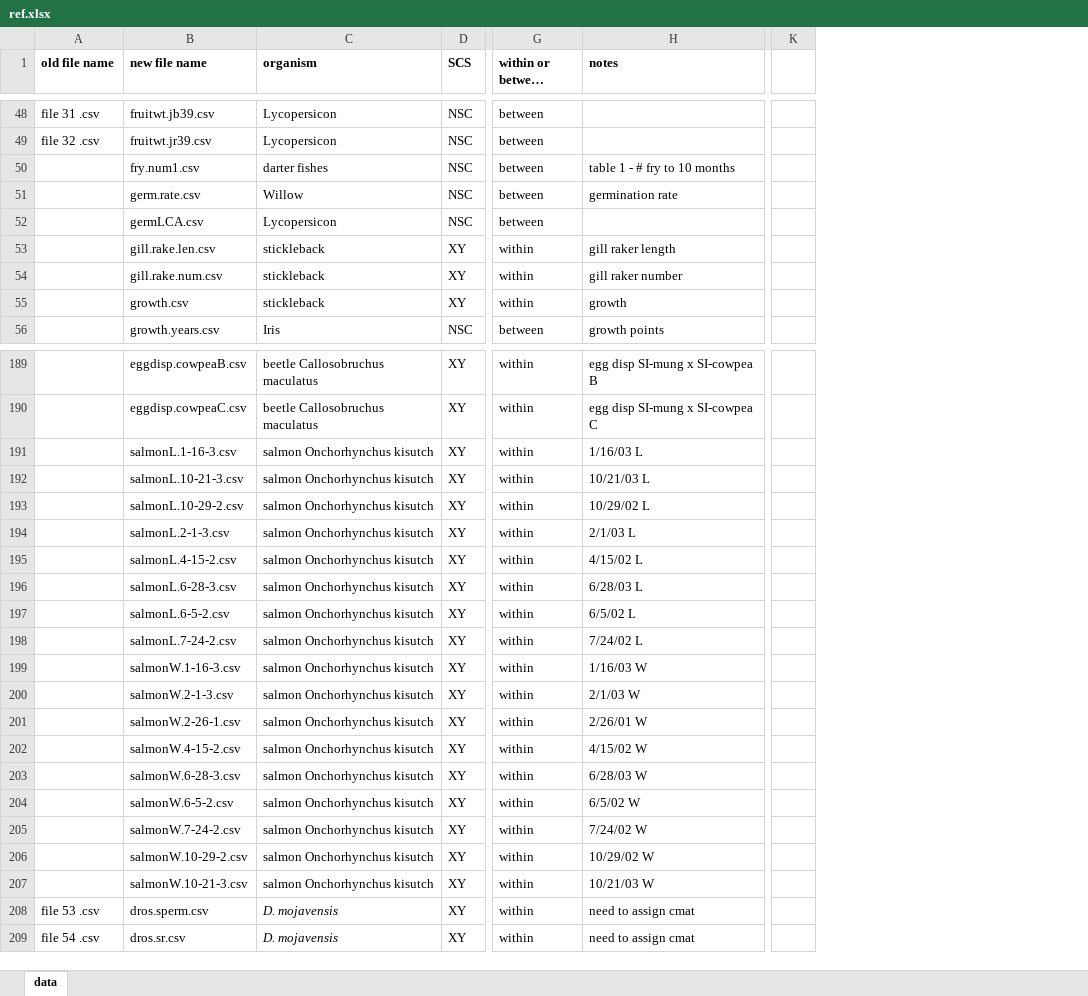
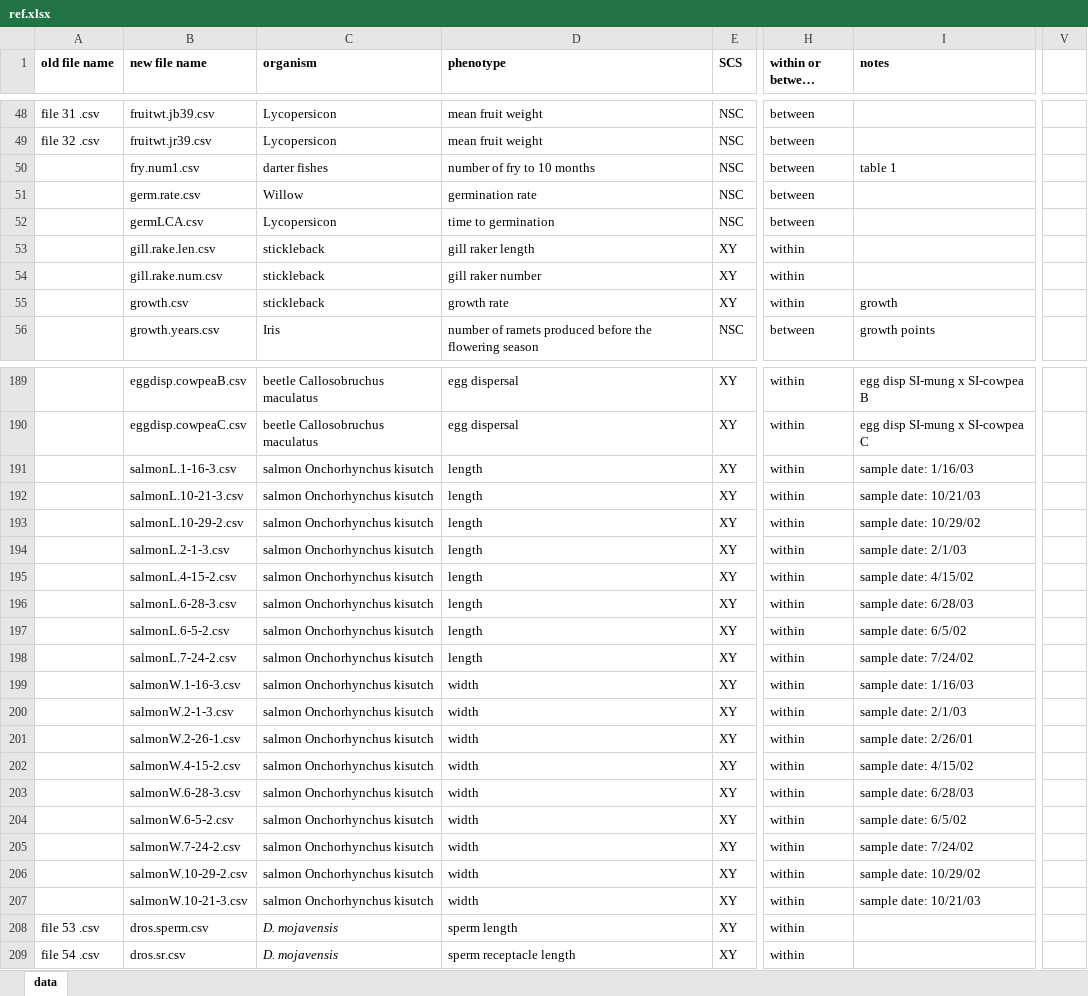
Before and after one commit to coleoguy/LCAdata, an Excel workbook: data/ref.xlsx, sheet data, drawn as a sheet; only a part is shown, gaps mark what is left out; long unchanged cells end in …; values as stored, in another font and other column widths than the file's, no borders; conditional formats not drawn; removed rows and columns are numbered as before the commit, all else as after; the diff covers the shown part only; the diff names each change by its address in the sheet, - before the commit and + after, or states it on an @@ line.

Commit message:
phenotype col added to ref

```diff
--- a/data/ref.xlsx (sheet data)
+++ b/data/ref.xlsx (sheet data)
+column D (phenotype), rows 48-56: mean fruit weight | mean fruit weight | number of fry to 10 months | germination rate | time to germination | gill raker length | gill raker number | growth rate | number of ramets produced before the flowering season; rows 189-209: egg dispersal | egg dispersal | length | length | length | length | length | length | length | length | width | width | width | width | width | width | width | width | width | sperm length | sperm receptacle length
-column K, empty
+column V, empty
-I50 (notes): table 1 - # fry to 10 months
+I50 (notes): table 1
-I51 (notes): germination rate
+I51 (notes): (empty)
-I53 (notes): gill raker length
+I53 (notes): (empty)
-I54 (notes): gill raker number
+I54 (notes): (empty)
-I191 (notes): 1/16/03 L
+I191 (notes): sample date: 1/16/03
-I192 (notes): 10/21/03 L
+I192 (notes): sample date: 10/21/03
-I193 (notes): 10/29/02 L
+I193 (notes): sample date: 10/29/02
-I194 (notes): 2/1/03 L
+I194 (notes): sample date: 2/1/03
-I195 (notes): 4/15/02 L
+I195 (notes): sample date: 4/15/02
-I196 (notes): 6/28/03 L
+I196 (notes): sample date: 6/28/03
-I197 (notes): 6/5/02 L
+I197 (notes): sample date: 6/5/02
-I198 (notes): 7/24/02 L
+I198 (notes): sample date: 7/24/02
-I199 (notes): 1/16/03 W
+I199 (notes): sample date: 1/16/03
-I200 (notes): 2/1/03 W
+I200 (notes): sample date: 2/1/03
-I201 (notes): 2/26/01 W
+I201 (notes): sample date: 2/26/01
-I202 (notes): 4/15/02 W
+I202 (notes): sample date: 4/15/02
-I203 (notes): 6/28/03 W
+I203 (notes): sample date: 6/28/03
-I204 (notes): 6/5/02 W
+I204 (notes): sample date: 6/5/02
-I205 (notes): 7/24/02 W
+I205 (notes): sample date: 7/24/02
-I206 (notes): 10/29/02 W
+I206 (notes): sample date: 10/29/02
-I207 (notes): 10/21/03 W
+I207 (notes): sample date: 10/21/03
-I208:I209 (notes): need to assign cmat
+I208:I209 (notes): (empty)
```
Also changed, not shown: 31 edited cells elsewhere in this sheet, 2 other files.
